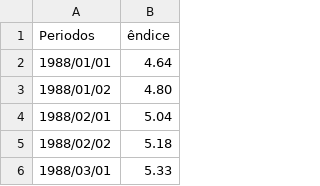
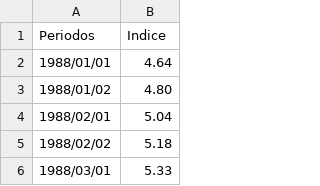
Before and after one commit to kev-d-rod/calculadora-invalidez, a CSV file: data/INPC_q.csv, drawn as a sheet; only a part is shown; the diff names each change by its address in the sheet, - before the commit and + after, or states it on an @@ line.

Commit message:
Update INPC_q.csv
Se cambió el título de la columna a "Indice", en vez de "Índice" para que se leer sin problema

```diff
--- a/data/INPC_q.csv
+++ b/data/INPC_q.csv
-B1: êndice
+B1: Indice
```
